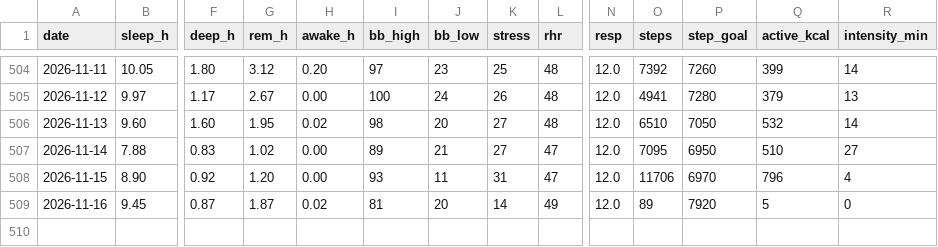
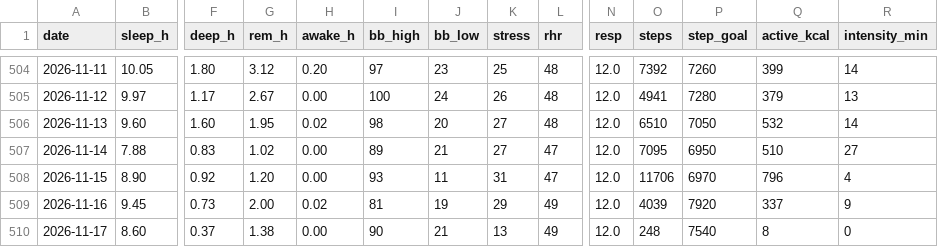
Before and after one commit to benthambulletin/benthambulletin.github.io, a CSV file: data/garmin-daily.csv, drawn as a sheet; only a part is shown, gaps mark what is left out; rows hold the shown columns only; the diff names each change by its address in the sheet, - before the commit and + after, or states it on an @@ line.

```diff
--- a/data/garmin-daily.csv
+++ b/data/garmin-daily.csv
-F509 (deep_h): 0.87
+F509 (deep_h): 0.73
-G509 (rem_h): 1.87
+G509 (rem_h): 2.00
-J509 (bb_low): 20
+J509 (bb_low): 19
-K509 (stress): 14
+K509 (stress): 29
-O509 (steps): 89
+O509 (steps): 4039
-Q509 (active_kcal): 5
+Q509 (active_kcal): 337
-R509 (intensity_min): 0
+R509 (intensity_min): 9
+row 510: 2026-11-17 | 8.60 | 0.37 | 1.38 | 0.00 | 90 | 21 | 13 | 49 | 12.0 | 248 | 7540 | 8 | 0
```
Also changed, not shown: 2 other files.
